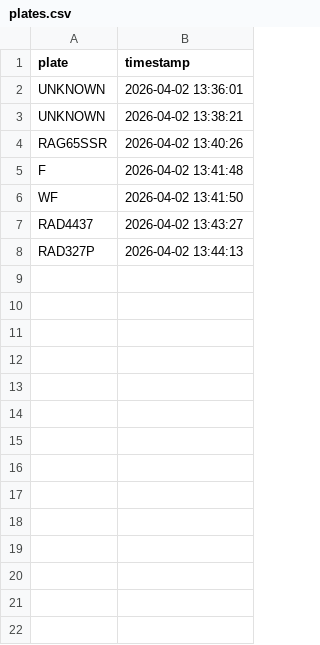
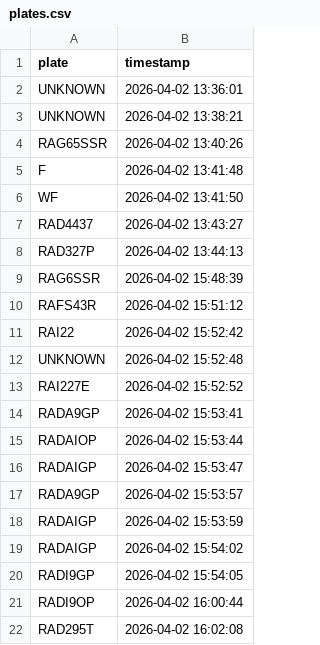
Before and after one commit to Ntarekp/ANPR-project., a CSV file: data/plates.csv, drawn as a sheet; the diff names each change by its address in the sheet, - before the commit and + after, or states it on an @@ line.

```diff
--- a/data/plates.csv
+++ b/data/plates.csv
+row 9: RAG6SSR | 2026-04-02 15:48:39
+row 10: RAFS43R | 2026-04-02 15:51:12
+row 11: RAI22 | 2026-04-02 15:52:42
+row 12: UNKNOWN | 2026-04-02 15:52:48
+row 13: RAI227E | 2026-04-02 15:52:52
+row 14: RADA9GP | 2026-04-02 15:53:41
+row 15: RADAIOP | 2026-04-02 15:53:44
+row 16: RADAIGP | 2026-04-02 15:53:47
+row 17: RADA9GP | 2026-04-02 15:53:57
+row 18: RADAIGP | 2026-04-02 15:53:59
+row 19: RADAIGP | 2026-04-02 15:54:02
+row 20: RADI9GP | 2026-04-02 15:54:05
+row 21: RADI9OP | 2026-04-02 16:00:44
+row 22: RAD295T | 2026-04-02 16:02:08
```
Also changed, not shown: 57 other files.
